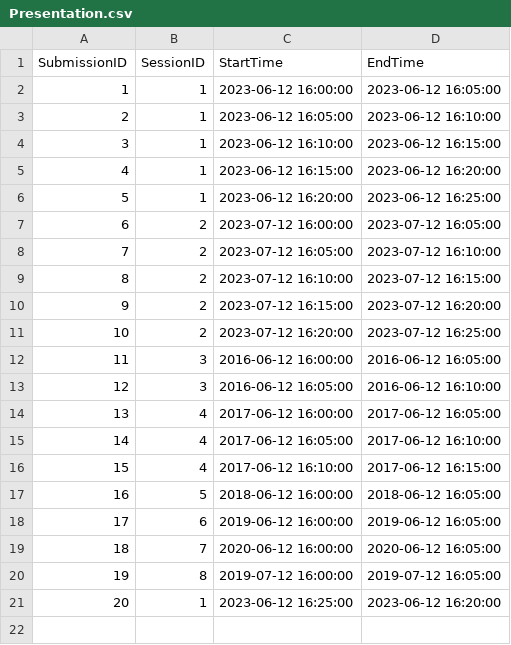
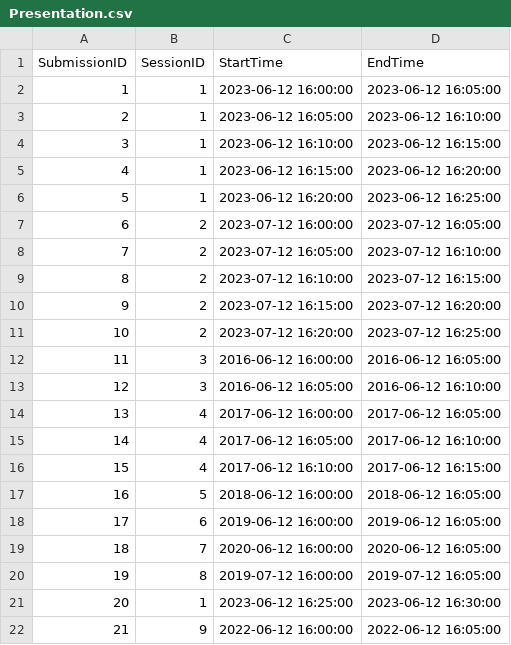
Before and after one commit to ahmetutku/A3, a CSV file: data/Presentation.csv, drawn as a sheet.

```diff
--- a/data/Presentation.csv
+++ b/data/Presentation.csv
@@ -20,2 +20,3 @@ SubmissionID,SessionID,StartTime,EndTime
 19,8,2019-07-12 16:00:00,2019-07-12 16:05:00
-20,1,2023-06-12 16:25:00,2023-06-12 16:20:00
+20,1,2023-06-12 16:25:00,2023-06-12 16:30:00
+21,9,2022-06-12 16:00:00,2022-06-12 16:05:00
```
Also changed, not shown: data/Attendee.csv, data/Person.csv, 4 other files.
